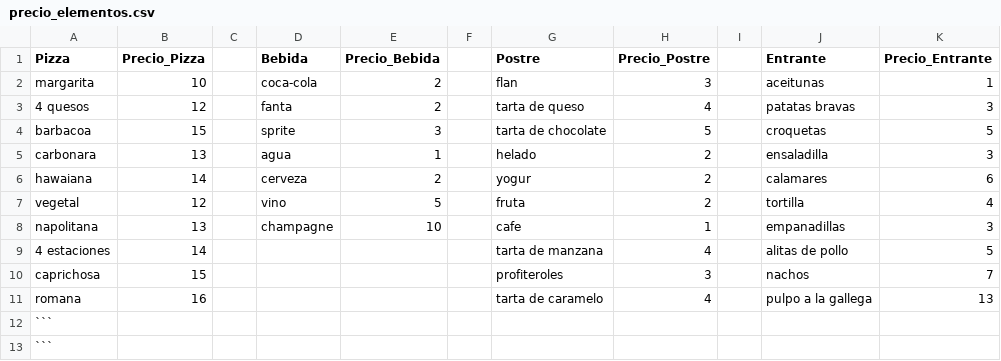
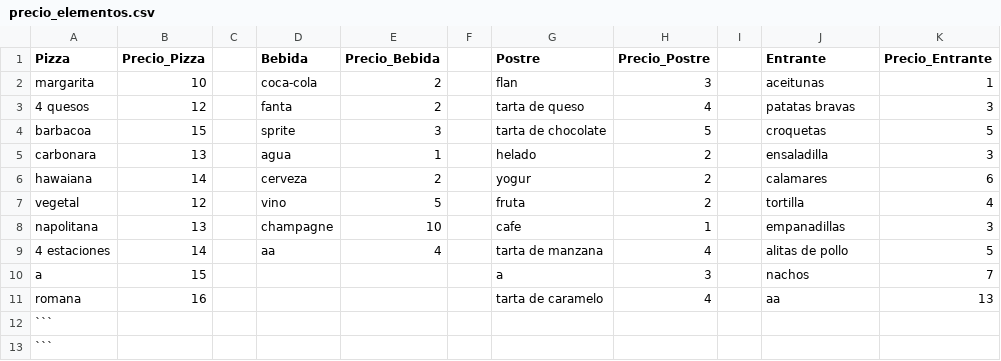
Before and after one commit to joseluis031/patrones_estructurales, a CSV file: precio_elementos.csv, drawn as a sheet; the diff names each change by its address in the sheet, - before the commit and + after, or states it on an @@ line.

Commit message:
consigo precio de cada cosa por terminal

```diff
--- a/precio_elementos.csv
+++ b/precio_elementos.csv
-D9 (Bebida): (empty)
+D9 (Bebida): aa
-E9 (Precio_Bebida): (empty)
+E9 (Precio_Bebida): 4
-A10 (Pizza): caprichosa
+A10 (Pizza): a
-G10 (Postre): profiteroles
+G10 (Postre): a
-J11 (Entrante): pulpo a la gallega
+J11 (Entrante): aa
```
Also changed, not shown: 2 other files.
